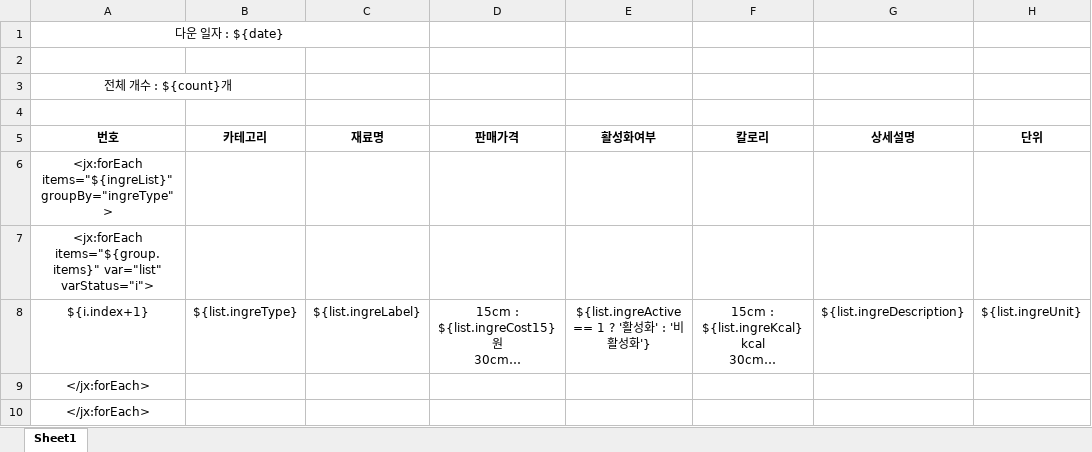
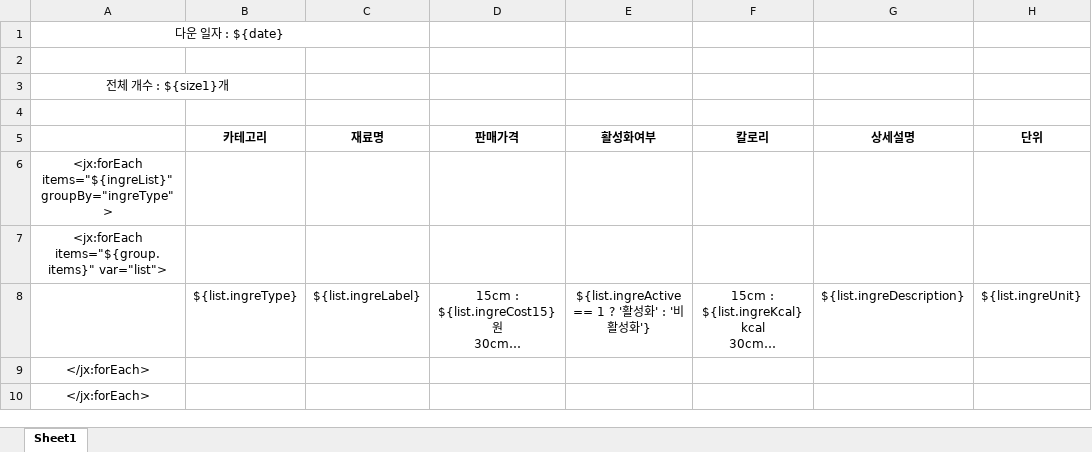
Before and after one commit to bkDana/sabway, an Excel workbook: src/main/webapp/resources/upload/excel/sample.xlsx, sheet Sheet1, drawn as a sheet; only a part is shown; long unchanged cells end in …; values as stored, in another font and other column widths than the file's, no borders; the diff names each change by its address in the sheet, - before the commit and + after, or states it on an @@ line.

```diff
--- a/src/main/webapp/resources/upload/excel/sample.xlsx (sheet Sheet1)
+++ b/src/main/webapp/resources/upload/excel/sample.xlsx (sheet Sheet1)
-A3: 전체 개수 : ${count}개
+A3: 전체 개수 : ${size1}개
-A5: 번호
+A5: (empty)
-A7: <jx:forEach items="${group.items}" var="list" varStatus="i">
+A7: <jx:forEach items="${group.items}" var="list">
-A8: ${i.index+1}
+A8: (empty)
```
Also changed, not shown: 1 other file.
